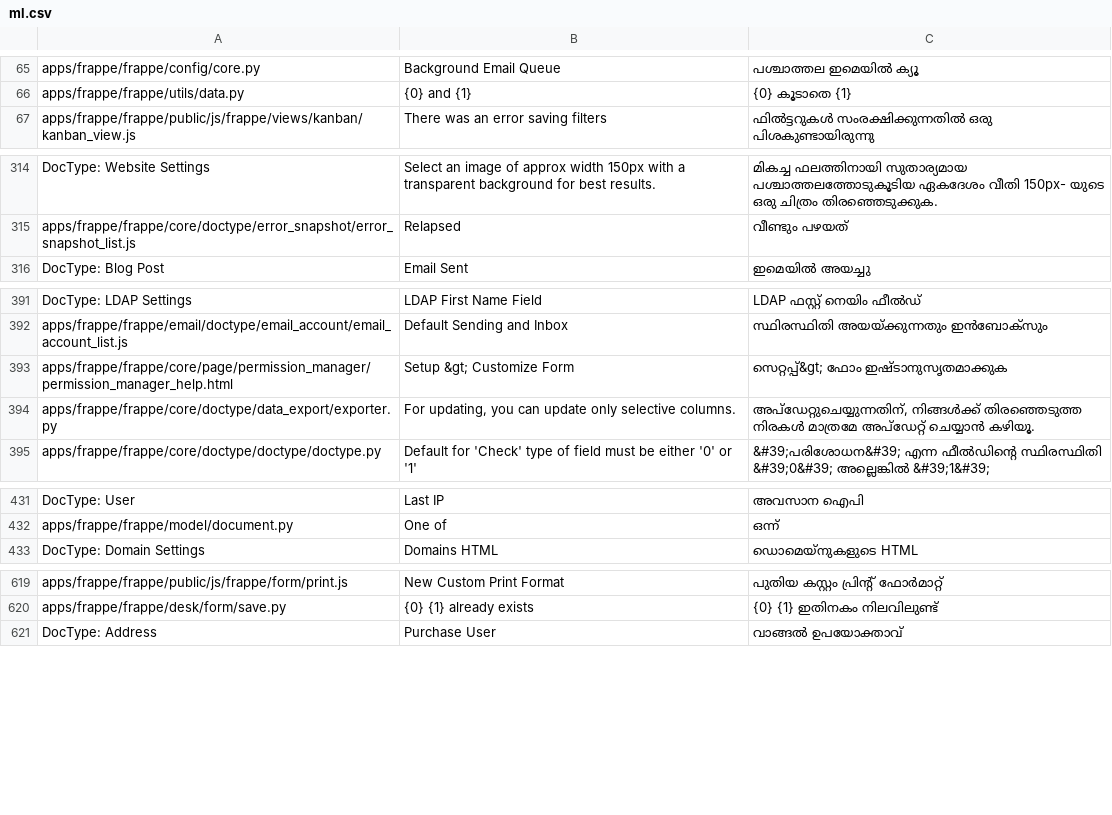
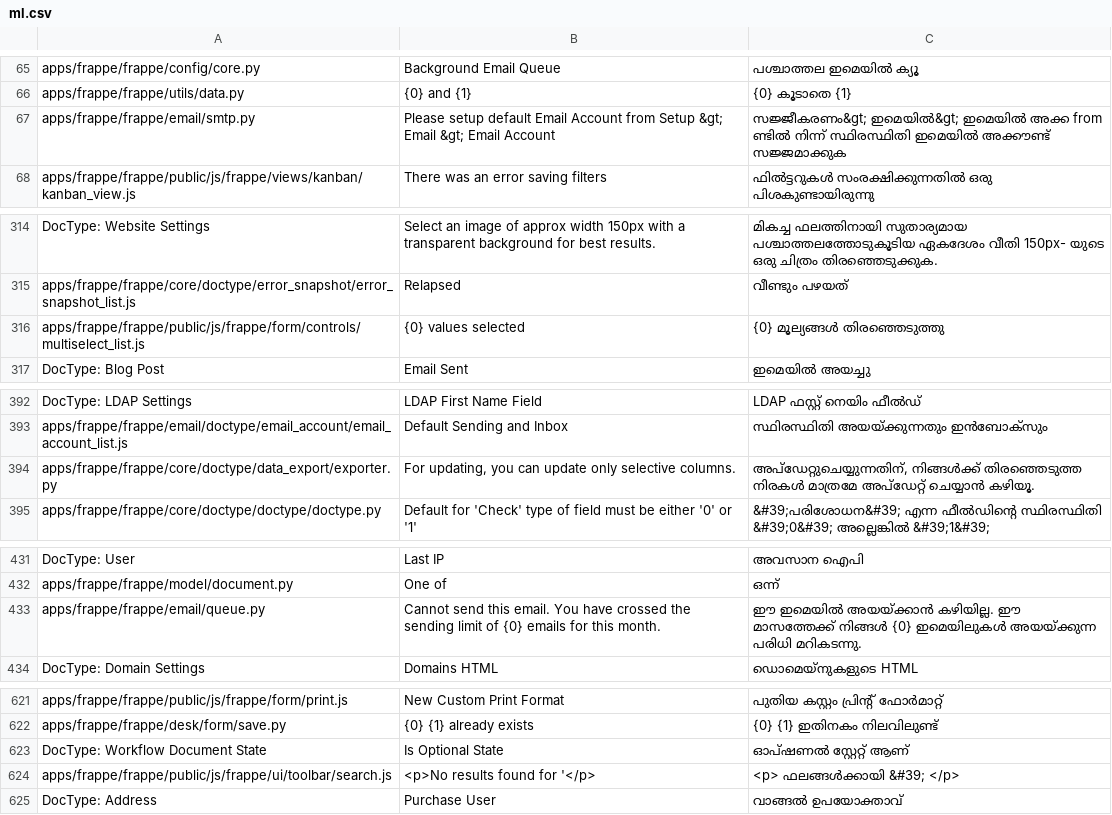
Before and after one commit to frappe/frappe, a CSV file: frappe/translations/ml.csv, drawn as a sheet; only a part is shown, gaps mark what is left out; the diff covers the shown part only.

Commit message:
feat: Updated translation

```diff
--- a/frappe/translations/ml.csv
+++ b/frappe/translations/ml.csv
@@ -67,2 +67,3 @@ apps/frappe/frappe/config/core.py,Background Email Queue,പശ്ചാത്
 apps/frappe/frappe/utils/data.py,{0} and {1},{0} കൂടാതെ {1}
+apps/frappe/frappe/email/smtp.py,Please setup default Email Account from Setup &gt; Email &gt; Email Account,സജ്ജീകരണം&gt; ഇമെയിൽ&gt; ഇമെയിൽ അക്ക from ണ്ടിൽ നിന്ന് സ്ഥിരസ്ഥിതി ഇമെയിൽ അക്കൗണ്ട് സജ്ജമാക്കുക
 apps/frappe/frappe/public/js/frappe/views/kanban/kanban_view.js,There was an error saving filters,ഫിൽട്ടറുകൾ സംരക്ഷിക്കുന്നതിൽ ഒരു പിശകുണ്ടായിരുന്നു
@@ -320,2 +320,3 @@ DocType: Website Settings,Select an image of approx width 150px with a transpare
 apps/frappe/frappe/core/doctype/error_snapshot/error_snapshot_list.js,Relapsed,വീണ്ടും പഴയത്
+apps/frappe/frappe/public/js/frappe/form/controls/multiselect_list.js,{0} values selected,{0} മൂല്യങ്ങൾ തിരഞ്ഞെടുത്തു
 DocType: Blog Post,Email Sent,ഇമെയിൽ അയച്ചു
@@ -397,3 +398,2 @@ DocType: LDAP Settings,LDAP First Name Field,LDAP ഫസ്റ്റ് നെ
 apps/frappe/frappe/email/doctype/email_account/email_account_list.js,Default Sending and Inbox,സ്ഥിരസ്ഥിതി അയയ്ക്കുന്നതും ഇൻബോക്സും
-apps/frappe/frappe/core/page/permission_manager/permission_manager_help.html,Setup &gt; Customize Form,സെറ്റപ്പ്&gt; ഫോം ഇഷ്ടാനുസൃതമാക്കുക
 apps/frappe/frappe/core/doctype/data_export/exporter.py,"For updating, you can update only selective columns.","അപ്ഡേറ്റുചെയ്യുന്നതിന്, നിങ്ങൾക്ക് തിരഞ്ഞെടുത്ത നിരകൾ മാത്രമേ അപ്ഡേറ്റ് ചെയ്യാൻ കഴിയൂ."
@@ -437,2 +437,3 @@ DocType: User,Last IP,അവസാന ഐപി
 apps/frappe/frappe/model/document.py,One of,ഒന്ന്
+apps/frappe/frappe/email/queue.py,Cannot send this email. You have crossed the sending limit of {0} emails for this month.,ഈ ഇമെയിൽ അയയ്ക്കാൻ കഴിയില്ല. ഈ മാസത്തേക്ക് നിങ്ങൾ {0} ഇമെയിലുകൾ അയയ്ക്കുന്ന പരിധി മറികടന്നു.
 DocType: Domain Settings,Domains HTML,ഡൊമെയ്നുകളുടെ HTML
@@ -626,2 +628,4 @@ apps/frappe/frappe/public/js/frappe/form/print.js,New Custom Print Format,പു
 apps/frappe/frappe/desk/form/save.py,{0} {1} already exists,{0} {1} ഇതിനകം നിലവിലുണ്ട്
+DocType: Workflow Document State,Is Optional State,ഓപ്ഷണൽ സ്റ്റേറ്റ് ആണ്
+apps/frappe/frappe/public/js/frappe/ui/toolbar/search.js,<p>No results found for '</p>,<p> ഫലങ്ങൾക്കായി &#39; </p>
 DocType: Address,Purchase User,വാങ്ങൽ ഉപയോക്താവ്
```
Also changed, not shown: 14 added rows, 6 removed rows and 5 moved rows elsewhere in this file, frappe/translations/kn.csv, frappe/translations/my.csv, 57 other files.
